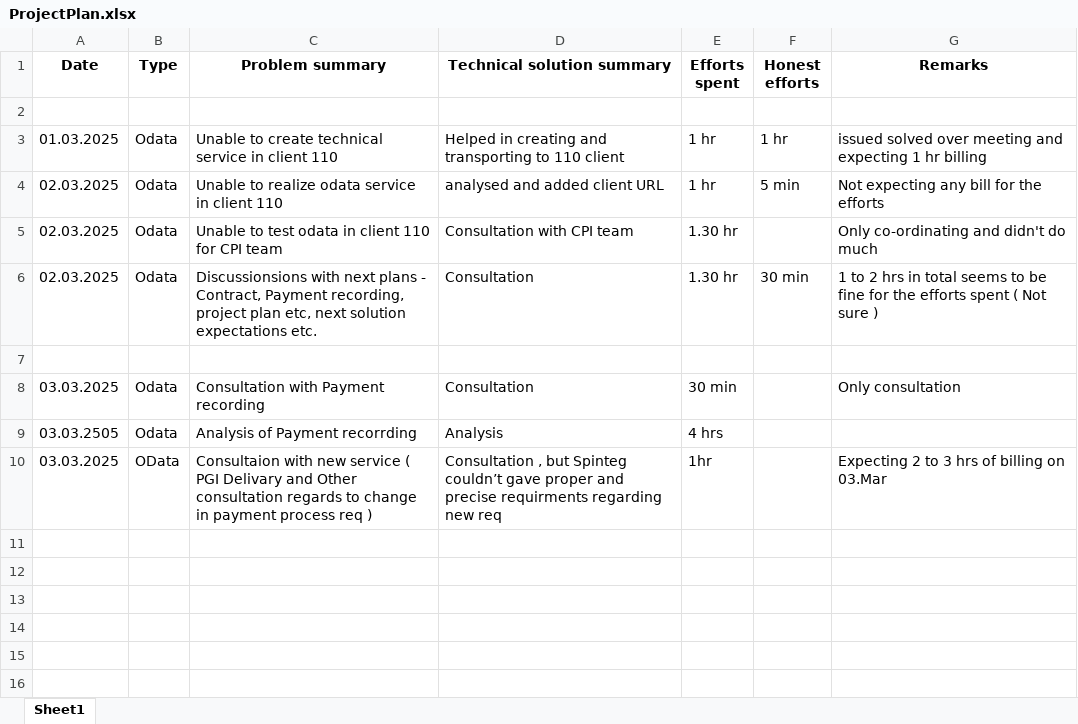
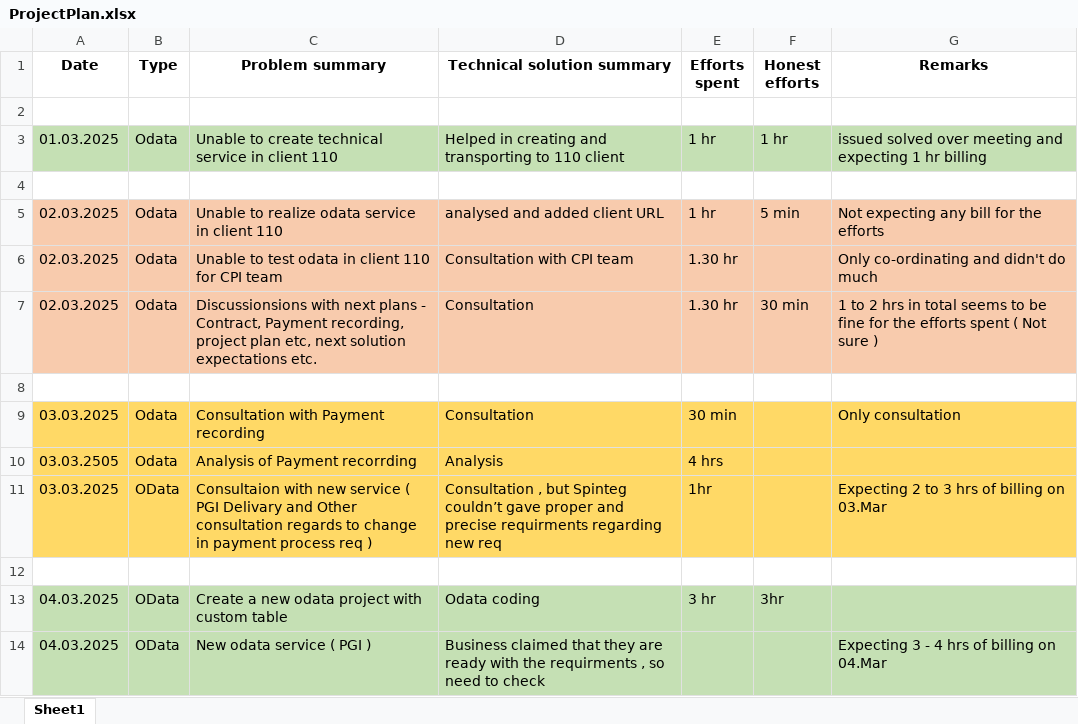
Before and after one commit to reachabhikottur/spintegprojectplan, an Excel workbook: ProjectPlan.xlsx, sheet Sheet1, drawn as a sheet; values as stored, in another font and other column widths than the file's, no borders; addresses are those after the commit; the diff names each change by its address in the sheet, - before the commit and + after, or states it on an @@ line.

Commit message:
Add files via upload

```diff
--- a/ProjectPlan.xlsx (sheet Sheet1)
+++ b/ProjectPlan.xlsx (sheet Sheet1)
-A3:G3 fill: none
+A3:G3 fill: #C5E0B4
+row 4: (empty)
-A5:G7 fill: none
+A5:G7 fill: #F8CBAD
-A9:G11 fill: none
+A9:G11 fill: #FFD966
+row 12: (empty)
+row 13: 04.03.2025 | OData | Create a new odata project with custom table | Odata coding | 3 hr | 3hr
+row 14: 04.03.2025 | OData | New odata service ( PGI ) | Business claimed that they are ready with the requirments , so need to check |  |  | Expecting 3 - 4 hrs of billing on 04.Mar
```
